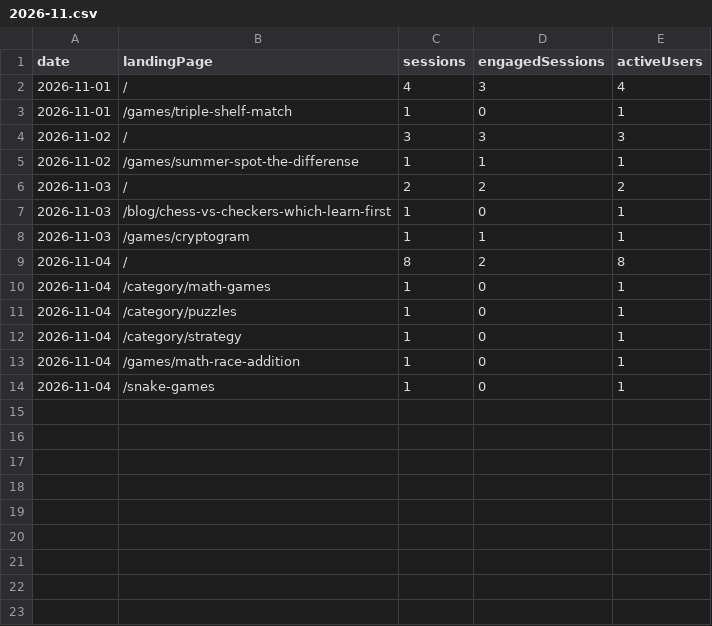
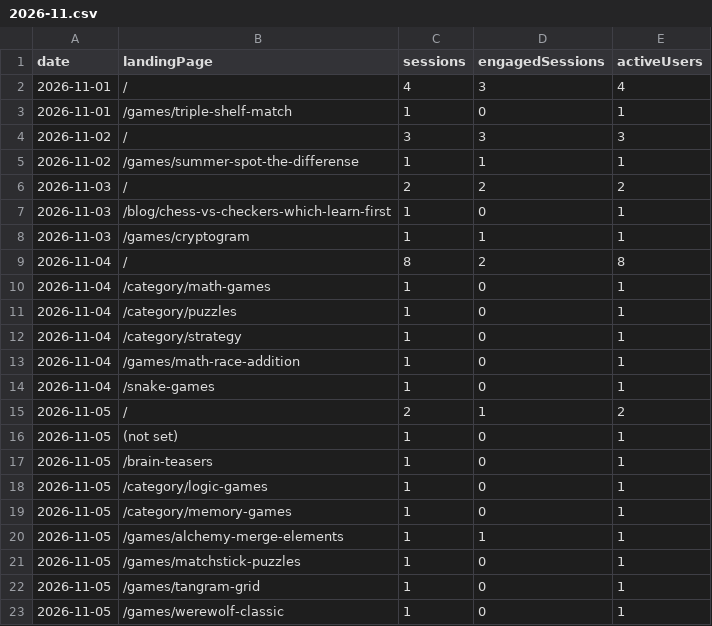
Before and after one commit to thanhnt1910/gsc-data, a CSV file: data/ga4/landing/2026-11.csv, drawn as a sheet.

```diff
--- a/data/ga4/landing/2026-11.csv
+++ b/data/ga4/landing/2026-11.csv
@@ -14 +14,10 @@ date,landingPage,sessions,engagedSessions,activeUsers
 2026-11-04,/snake-games,1,0,1
+2026-11-05,/,2,1,2
+2026-11-05,(not set),1,0,1
+2026-11-05,/brain-teasers,1,0,1
+2026-11-05,/category/logic-games,1,0,1
+2026-11-05,/category/memory-games,1,0,1
+2026-11-05,/games/alchemy-merge-elements,1,1,1
+2026-11-05,/games/matchstick-puzzles,1,0,1
+2026-11-05,/games/tangram-grid,1,0,1
+2026-11-05,/games/werewolf-classic,1,0,1
```
Also changed, not shown: data/bing/crawl.csv, data/ga4/channels/2026-11.csv, 6 other files.
